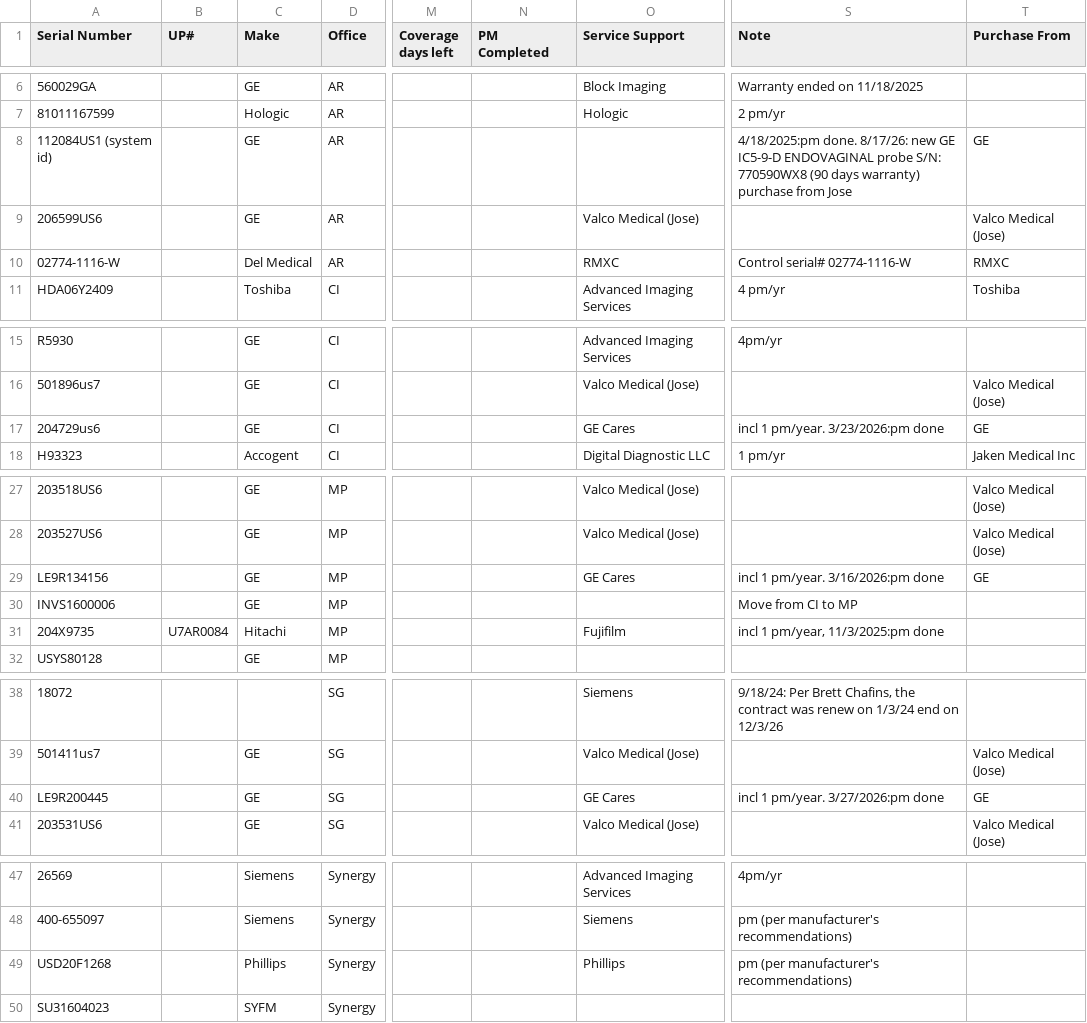
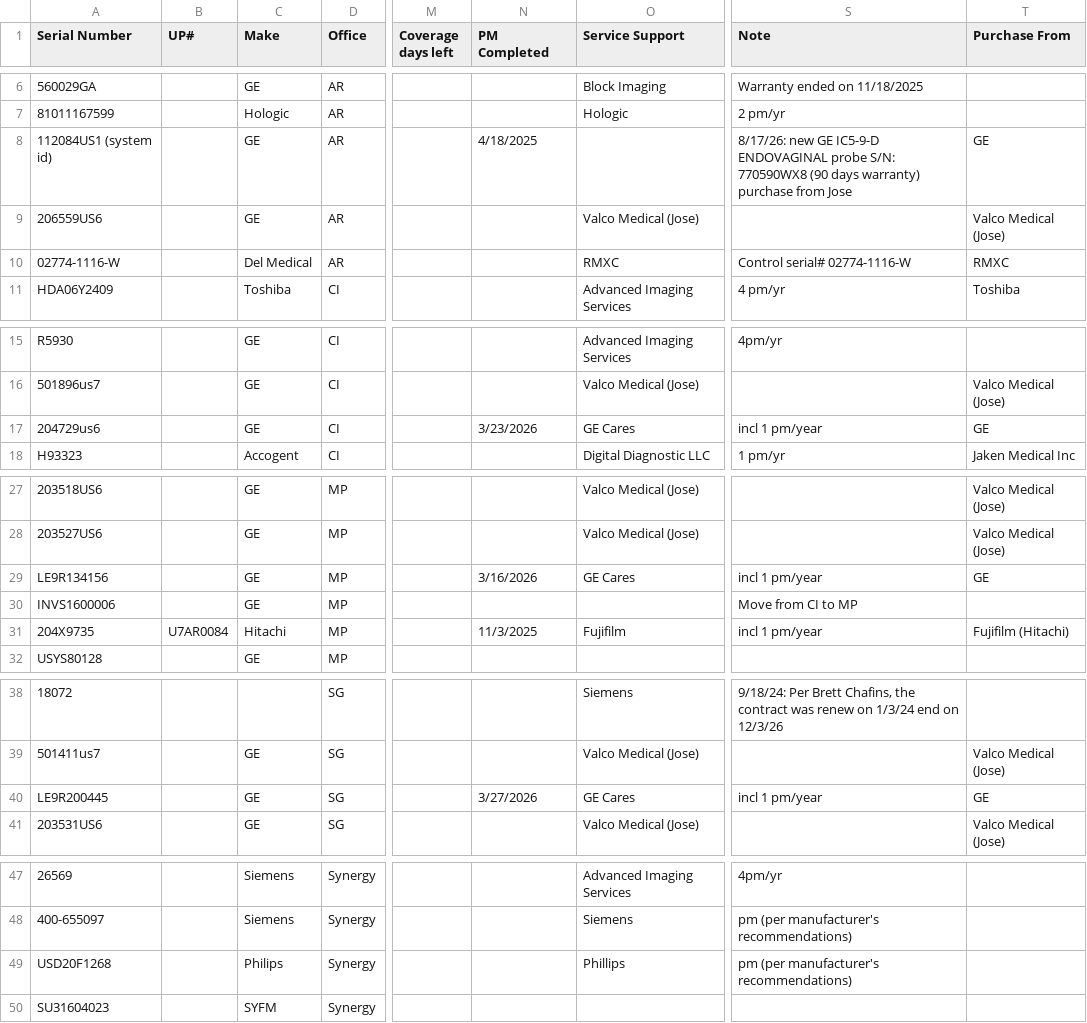
Before and after one commit to dmgastrana/Information-Testing, a CSV file: datatable.csv, drawn as a sheet; only a part is shown, gaps mark what is left out; the diff names each change by its address in the sheet, - before the commit and + after, or states it on an @@ line.

Commit message:
Add files via upload

```diff
--- a/datatable.csv
+++ b/datatable.csv
-N8 (PM Completed): (empty)
+N8 (PM Completed): 4/18/2025
-S8 (Note): 4/18/2025:pm done. 8/17/26: new…
+S8 (Note): 8/17/26: new…
-A9 (Serial Number): 206599US6
+A9 (Serial Number): 206559US6
-N17 (PM Completed): (empty)
+N17 (PM Completed): 3/23/2026
-S17 (Note): incl 1 pm/year. 3/23/2026:pm done
+S17 (Note): incl 1 pm/year
-N29 (PM Completed): (empty)
+N29 (PM Completed): 3/16/2026
-S29 (Note): incl 1 pm/year. 3/16/2026:pm done
+S29 (Note): incl 1 pm/year
-N31 (PM Completed): (empty)
+N31 (PM Completed): 11/3/2025
-S31 (Note): incl 1 pm/year, 11/3/2025:pm done
+S31 (Note): incl 1 pm/year
-T31 (Purchase From): (empty)
+T31 (Purchase From): Fujifilm (Hitachi)
-N40 (PM Completed): (empty)
+N40 (PM Completed): 3/27/2026
-S40 (Note): incl 1 pm/year. 3/27/2026:pm done
+S40 (Note): incl 1 pm/year
-C49 (Make): Phillips
+C49 (Make): Philips
```
